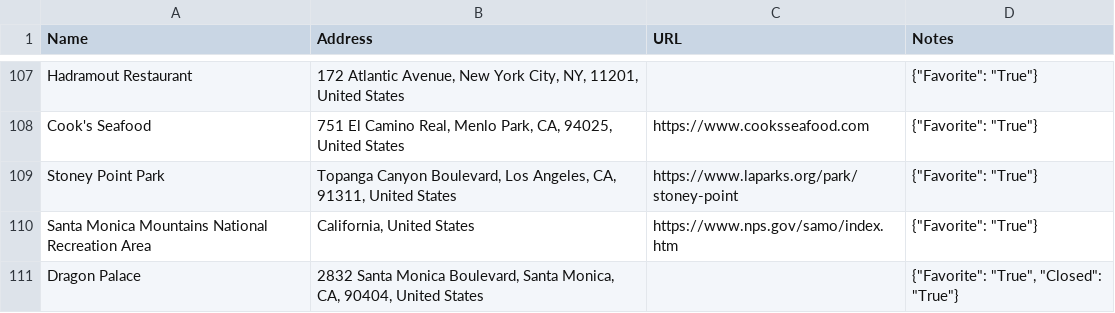
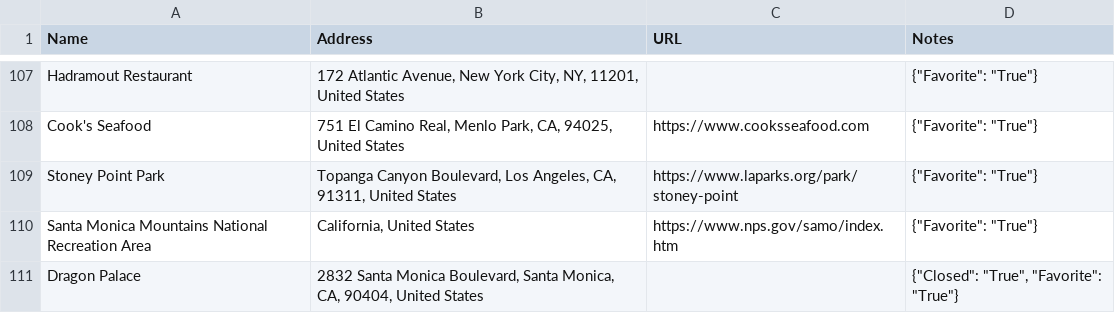
Before and after one commit to davidbailey/Notes, a CSV file: Places.csv, drawn as a sheet; only a part is shown, gaps mark what is left out.

Commit message:
Update Places.csv

```diff
--- a/Places.csv
+++ b/Places.csv
@@ -110,2 +110,2 @@ Stoney Point Park,"Topanga Canyon Boulevard, Los Angeles, CA, 91311, United Stat
 Santa Monica Mountains National Recreation Area,"California, United States",https://www.nps.gov/samo/index.htm,"{""Favorite"": ""True""}"
-Dragon Palace,"2832 Santa Monica Boulevard, Santa Monica, CA, 90404, United States",,"{""Favorite"": ""True"", ""Closed"": ""True""}"
+Dragon Palace,"2832 Santa Monica Boulevard, Santa Monica, CA, 90404, United States",,"{""Closed"": ""True"", ""Favorite"": ""True""}"
```
